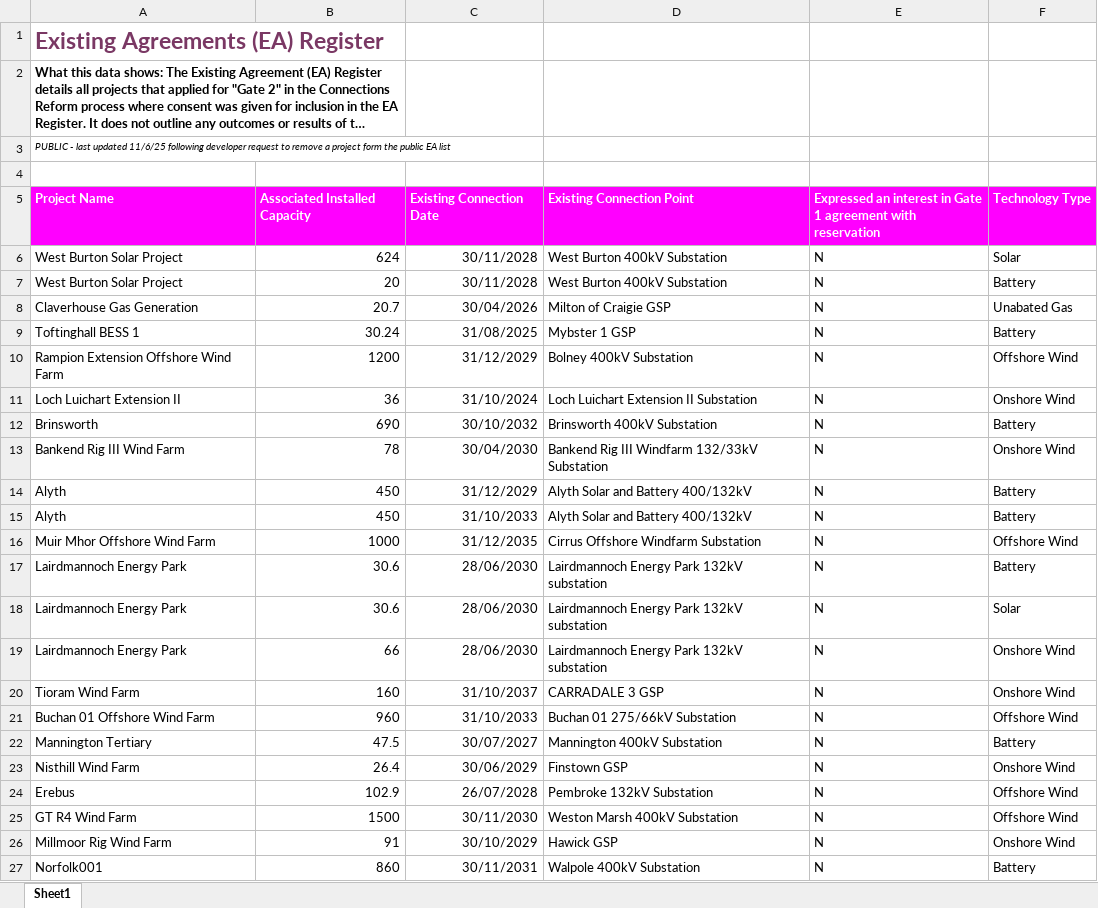
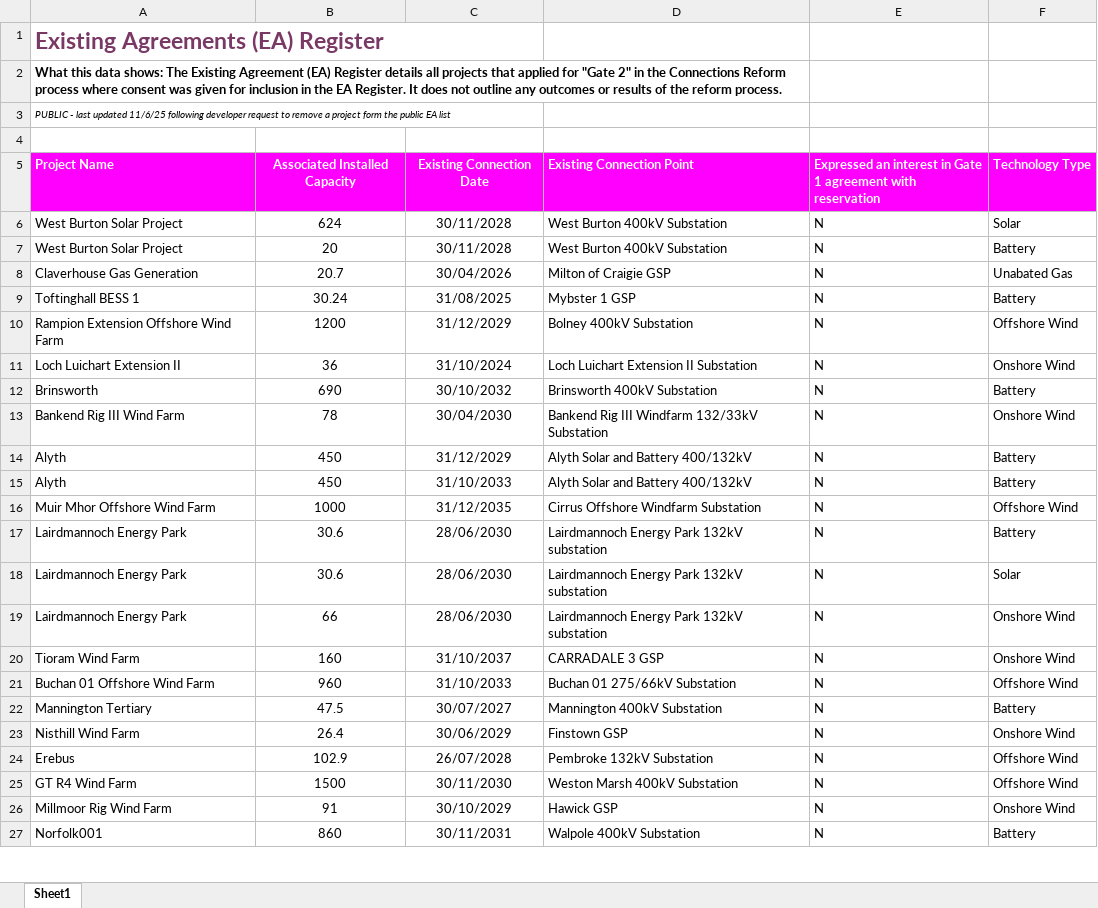
Before and after one commit to hoyla/datacentre_planning, an Excel workbook: data/external_sources/neso-ea-register.xlsx, sheet Sheet1, drawn as a sheet; only a part is shown; long unchanged cells end in …; values as stored, in another font and other column widths than the file's, no borders; charts and pictures not drawn; the diff covers the shown part only; the diff names each change by its address in the sheet, - before the commit and + after, or states it on an @@ line.

Commit message:
Tweak spreadsheet for readability

```diff
--- a/data/external_sources/neso-ea-register.xlsx (sheet Sheet1)
+++ b/data/external_sources/neso-ea-register.xlsx (sheet Sheet1)
+A1:C1 merged
-A2:B2 merged
+A2:D2 merged
+A3:C3 merged
-B5:C5 alignment: left
+B5:C5 alignment: center
-B6:C27 alignment: right
+B6:C27 alignment: center
```
Also changed, not shown: cell formats elsewhere in this sheet, charts or pictures.
